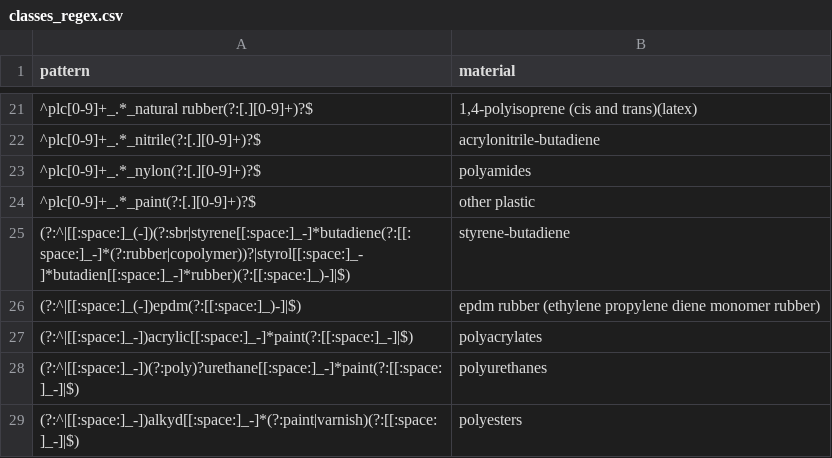
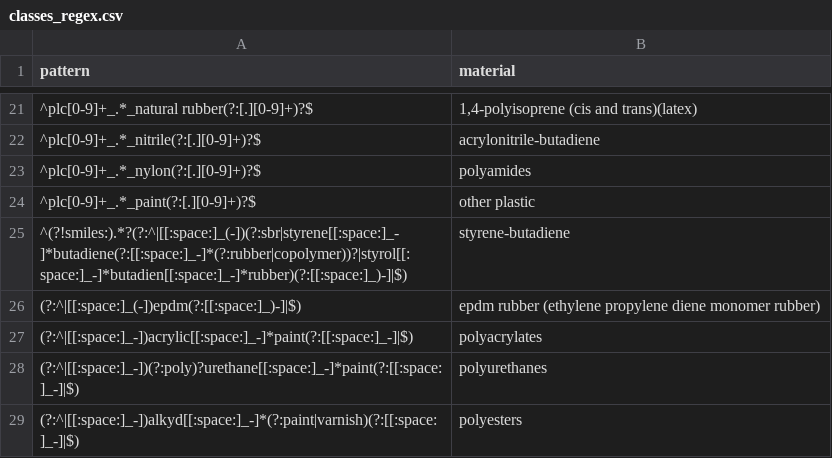
Before and after one commit to wincowgerDEV/OpenSpecy-package, a CSV file: workflows/data/classes_regex.csv, drawn as a sheet; only a part is shown, gaps mark what is left out.

Commit message:
updates for big reference data push

```diff
--- a/workflows/data/classes_regex.csv
+++ b/workflows/data/classes_regex.csv
@@ -24,3 +24,3 @@ pattern,material
 ^plc[0-9]+_.*_paint(?:[.][0-9]+)?$,other plastic
-(?:^|[[:space:]_(-])(?:sbr|styrene[[:space:]_-]*butadiene(?:[[:space:]_-]*(?:rubber|copolymer))?|styrol[[:space:]_-]*butadien[[:space:]_-]*rubber)(?:[[:space:]_)-]|$),styrene-butadiene
+^(?!smiles:).*?(?:^|[[:space:]_(-])(?:sbr|styrene[[:space:]_-]*butadiene(?:[[:space:]_-]*(?:rubber|copolymer))?|styrol[[:space:]_-]*butadien[[:space:]_-]*rubber)(?:[[:space:]_)-]|$),styrene-butadiene
 (?:^|[[:space:]_(-])epdm(?:[[:space:]_)-]|$),epdm rubber (ethylene propylene diene monomer rubber)
```
Also changed, not shown: 21 other files.
